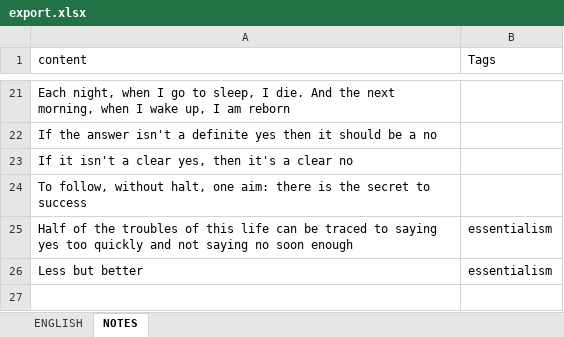
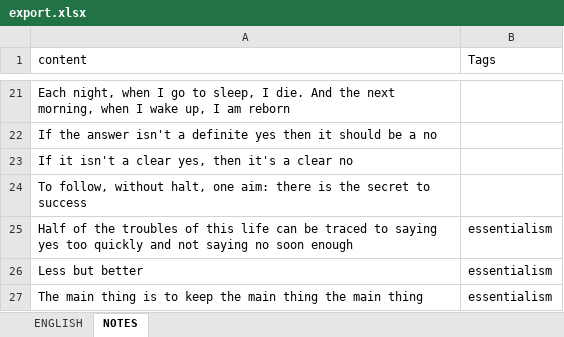
Before and after one commit to ArzamastsevOleksandr/booster-command-line, an Excel workbook: export.xlsx, sheet NOTES, drawn as a sheet; only a part is shown, gaps mark what is left out; values as stored, in another font and other column widths than the file's, no borders; the diff names each change by its address in the sheet, - before the commit and + after, or states it on an @@ line.

Commit message:
feat: allow creating notes and vocabulary entries with tags

```diff
--- a/export.xlsx (sheet NOTES)
+++ b/export.xlsx (sheet NOTES)
+row 27: The main thing is to keep the main thing the main thing | essentialism
```
Also changed, not shown: sheet ENGLISH, 9 other files.
